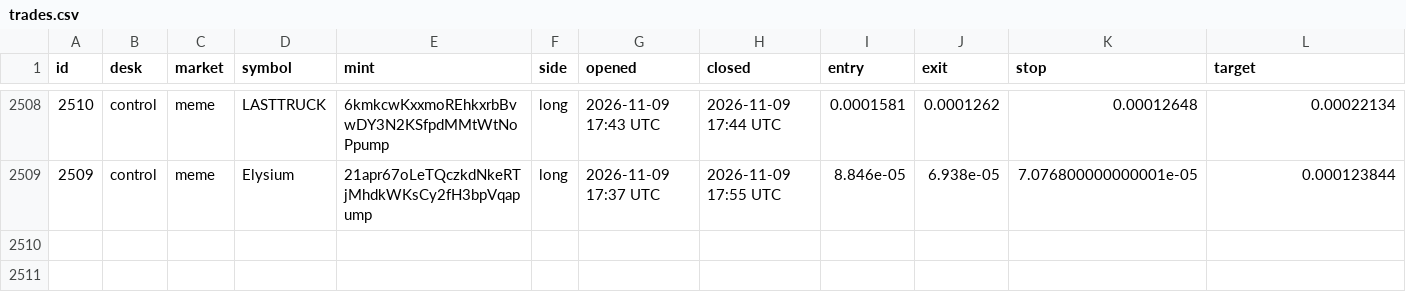
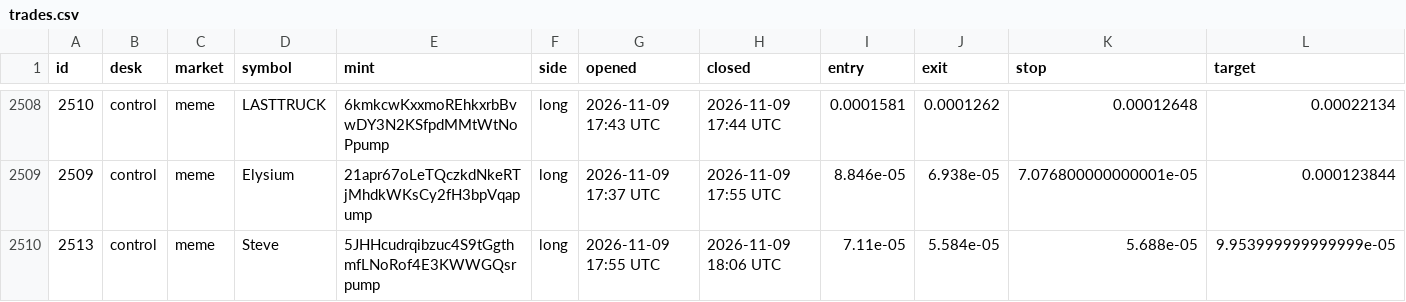
Before and after one commit to alhaddadsaid/lawahlawah, a CSV file: agents/trades.csv, drawn as a sheet; only a part is shown, gaps mark what is left out; rows hold the shown columns only; the diff names each change by its address in the sheet, - before the commit and + after, or states it on an @@ line.

Commit message:
agent desk update

```diff
--- a/agents/trades.csv
+++ b/agents/trades.csv
+row 2510: 2513 | control | meme | Steve | 5JHHcudrqibzuc4S9tGgthmfLNoRof4E3KWWGQsrpump | long | 2026-11-09 17:55 UTC | 2026-11-09 18:06 UTC | 7.11e-05 | 5.584e-05 | 5.688e-05 | 9.953999999999999e-05
```
Also changed, not shown: 3 other files.
